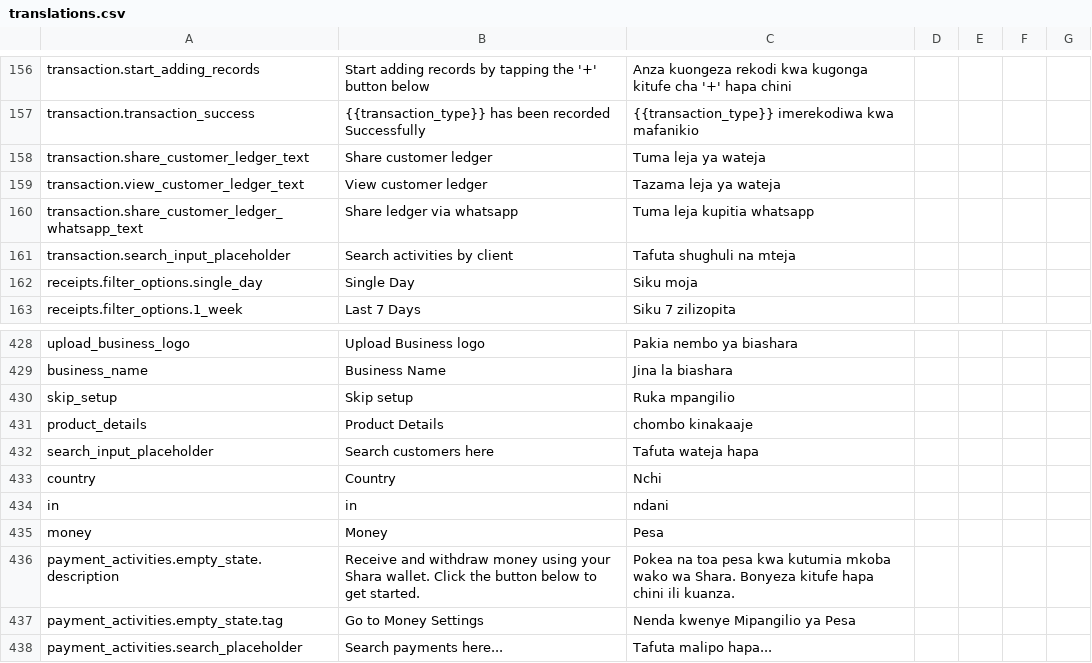
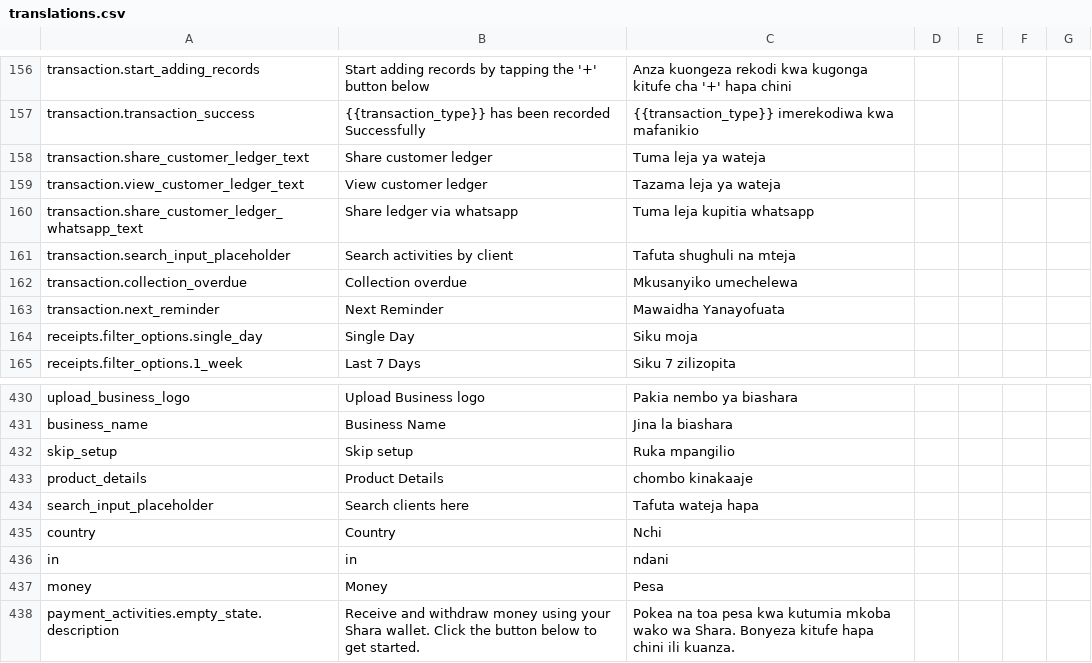
Before and after one commit to klever34/shara-lite, a CSV file: shara-lite/app/services/i18n/translations/translations.csv, drawn as a sheet; only a part is shown, gaps mark what is left out; the shorter side is filled out with more unchanged rows.

```diff
--- a/shara-lite/app/services/i18n/translations/translations.csv
+++ b/shara-lite/app/services/i18n/translations/translations.csv
@@ -161,2 +161,4 @@ transaction.share_customer_ledger_whatsapp_text,Share ledger via whatsapp,Tuma l
 transaction.search_input_placeholder,Search activities by client,Tafuta shughuli na mteja,,,,
+transaction.collection_overdue,Collection overdue,Mkusanyiko umechelewa,,,,
+transaction.next_reminder,Next Reminder,Mawaidha Yanayofuata,,,,
 receipts.filter_options.single_day,Single Day,Siku moja,,,,
@@ -431,3 +433,3 @@ skip_setup,Skip setup,Ruka mpangilio,,,,
 product_details,Product Details,chombo kinakaaje,,,,
-search_input_placeholder,Search customers here,Tafuta wateja hapa,,,,
+search_input_placeholder,Search clients here,Tafuta wateja hapa,,,,
 country,Country,Nchi,,,,
```
Also changed, not shown: 7 other files.
